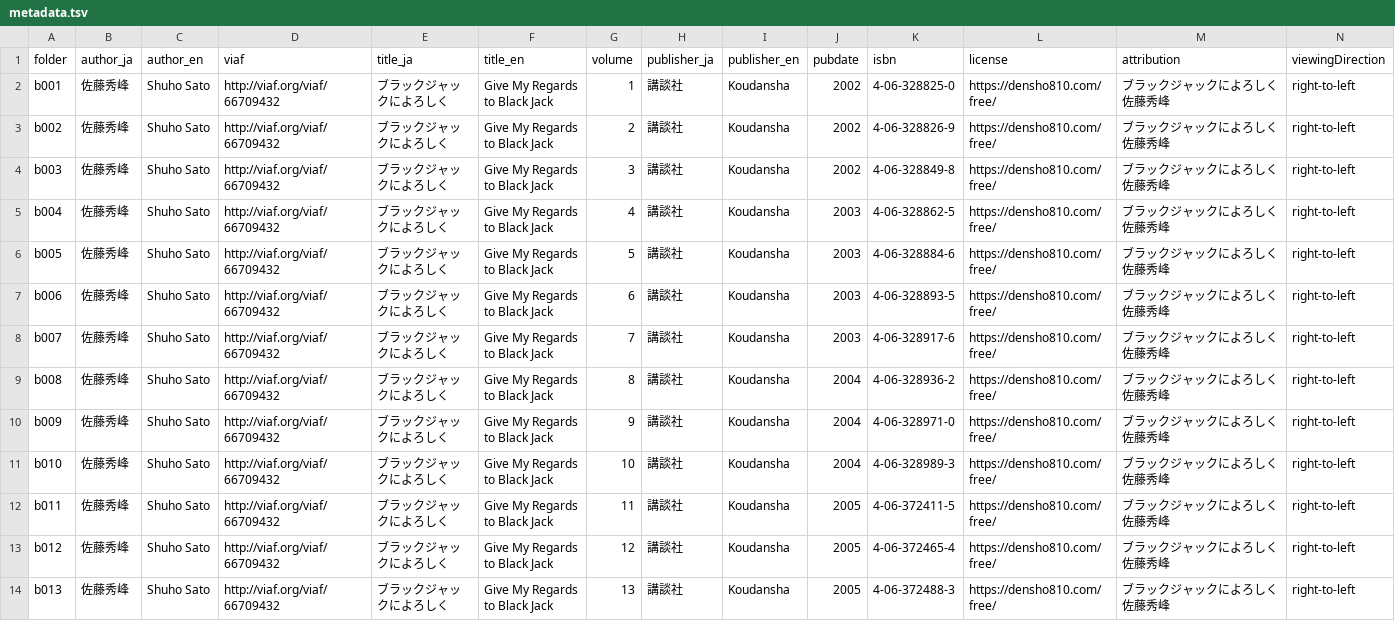
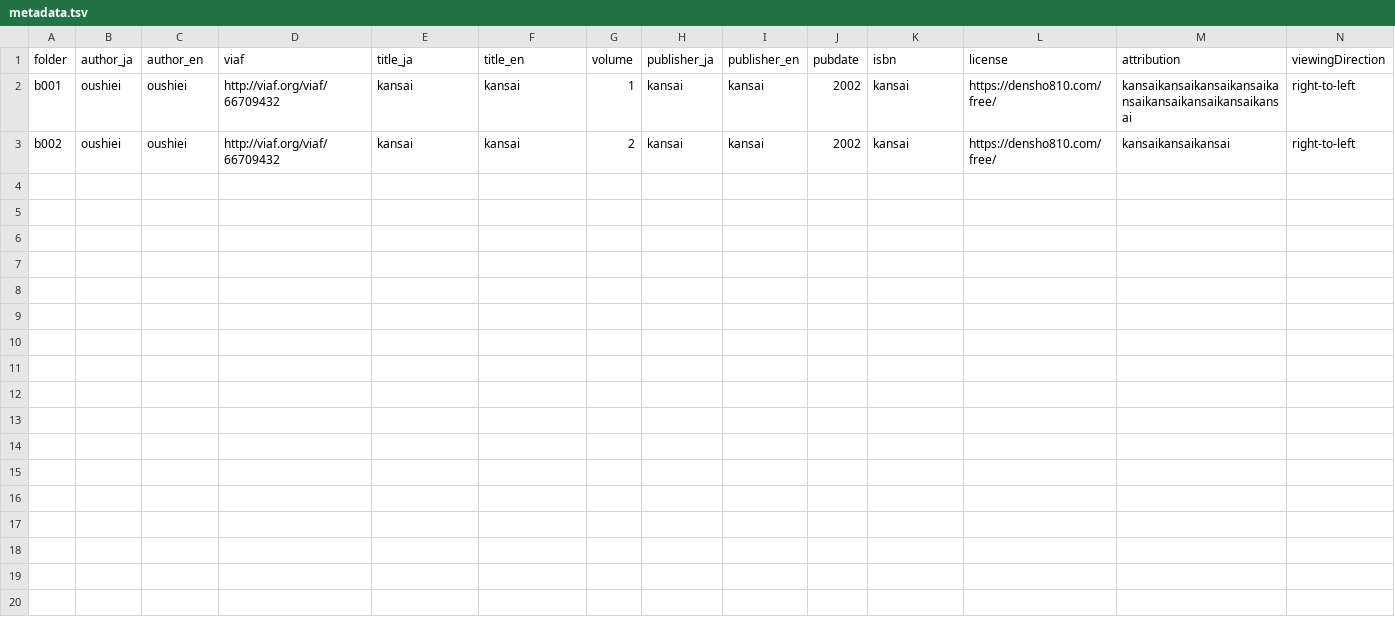
Before and after one commit to oushiei120/simple_iiif, a TSV file: metadata.tsv, drawn as a sheet; only a part is shown; rows hold the shown columns only; the diff names each change by its address in the sheet, - before the commit and + after, or states it on an @@ line.

```diff
--- a/metadata.tsv
+++ b/metadata.tsv
-B2:B3 (author_ja): 佐藤秀峰
+B2:B3 (author_ja): oushiei
-C2:C3 (author_en): Shuho Sato
+C2:C3 (author_en): oushiei
-E2:E3 (title_ja): ブラックジャックによろしく
+E2:E3 (title_ja): kansai
-F2:F3 (title_en): Give My Regards to Black Jack
+F2:F3 (title_en): kansai
-H2:H3 (publisher_ja): 講談社
+H2:H3 (publisher_ja): kansai
-I2:I3 (publisher_en): Koudansha
+I2:I3 (publisher_en): kansai
-K2 (isbn): 4-06-328825-0
+K2 (isbn): kansai
-M2 (attribution): ブラックジャックによろしく 佐藤秀峰
+M2 (attribution): kansaikansaikansaikansaikansaikansaikansaikansaikansai
-K3 (isbn): 4-06-328826-9
+K3 (isbn): kansai
-M3 (attribution): ブラックジャックによろしく 佐藤秀峰
+M3 (attribution): kansaikansaikansai
-row 4: b003 | 佐藤秀峰 | Shuho Sato | http://viaf.org/viaf/66709432 | ブラックジャックによろしく | Give My Regards to Black Jack | 3 | 講談社 | Koudansha | 2002 | 4-06-328849-8 | https://densho810.com/free/ | ブラックジャックによろしく 佐藤秀峰 | right-to-left
-row 5: b004 | 佐藤秀峰 | Shuho Sato | http://viaf.org/viaf/66709432 | ブラックジャックによろしく | Give My Regards to Black Jack | 4 | 講談社 | Koudansha | 2003 | 4-06-328862-5 | https://densho810.com/free/ | ブラックジャックによろしく 佐藤秀峰 | right-to-left
-row 6: b005 | 佐藤秀峰 | Shuho Sato | http://viaf.org/viaf/66709432 | ブラックジャックによろしく | Give My Regards to Black Jack | 5 | 講談社 | Koudansha | 2003 | 4-06-328884-6 | https://densho810.com/free/ | ブラックジャックによろしく 佐藤秀峰 | right-to-left
-row 7: b006 | 佐藤秀峰 | Shuho Sato | http://viaf.org/viaf/66709432 | ブラックジャックによろしく | Give My Regards to Black Jack | 6 | 講談社 | Koudansha | 2003 | 4-06-328893-5 | https://densho810.com/free/ | ブラックジャックによろしく 佐藤秀峰 | right-to-left
-row 8: b007 | 佐藤秀峰 | Shuho Sato | http://viaf.org/viaf/66709432 | ブラックジャックによろしく | Give My Regards to Black Jack | 7 | 講談社 | Koudansha | 2003 | 4-06-328917-6 | https://densho810.com/free/ | ブラックジャックによろしく 佐藤秀峰 | right-to-left
-row 9: b008 | 佐藤秀峰 | Shuho Sato | http://viaf.org/viaf/66709432 | ブラックジャックによろしく | Give My Regards to Black Jack | 8 | 講談社 | Koudansha | 2004 | 4-06-328936-2 | https://densho810.com/free/ | ブラックジャックによろしく 佐藤秀峰 | right-to-left
-row 10: b009 | 佐藤秀峰 | Shuho Sato | http://viaf.org/viaf/66709432 | ブラックジャックによろしく | Give My Regards to Black Jack | 9 | 講談社 | Koudansha | 2004 | 4-06-328971-0 | https://densho810.com/free/ | ブラックジャックによろしく 佐藤秀峰 | right-to-left
-row 11: b010 | 佐藤秀峰 | Shuho Sato | http://viaf.org/viaf/66709432 | ブラックジャックによろしく | Give My Regards to Black Jack | 10 | 講談社 | Koudansha | 2004 | 4-06-328989-3 | https://densho810.com/free/ | ブラックジャックによろしく 佐藤秀峰 | right-to-left
-row 12: b011 | 佐藤秀峰 | Shuho Sato | http://viaf.org/viaf/66709432 | ブラックジャックによろしく | Give My Regards to Black Jack | 11 | 講談社 | Koudansha | 2005 | 4-06-372411-5 | https://densho810.com/free/ | ブラックジャックによろしく 佐藤秀峰 | right-to-left
-row 13: b012 | 佐藤秀峰 | Shuho Sato | http://viaf.org/viaf/66709432 | ブラックジャックによろしく | Give My Regards to Black Jack | 12 | 講談社 | Koudansha | 2005 | 4-06-372465-4 | https://densho810.com/free/ | ブラックジャックによろしく 佐藤秀峰 | right-to-left
-row 14: b013 | 佐藤秀峰 | Shuho Sato | http://viaf.org/viaf/66709432 | ブラックジャックによろしく | Give My Regards to Black Jack | 13 | 講談社 | Koudansha | 2005 | 4-06-372488-3 | https://densho810.com/free/ | ブラックジャックによろしく 佐藤秀峰 | right-to-left
```
Also changed, not shown: 15 other files.
